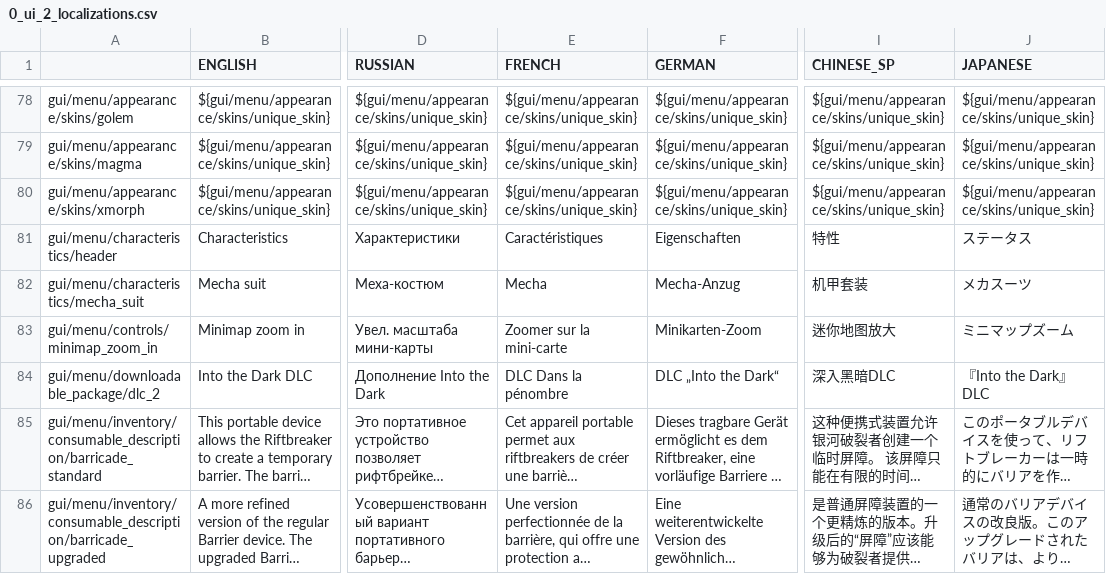
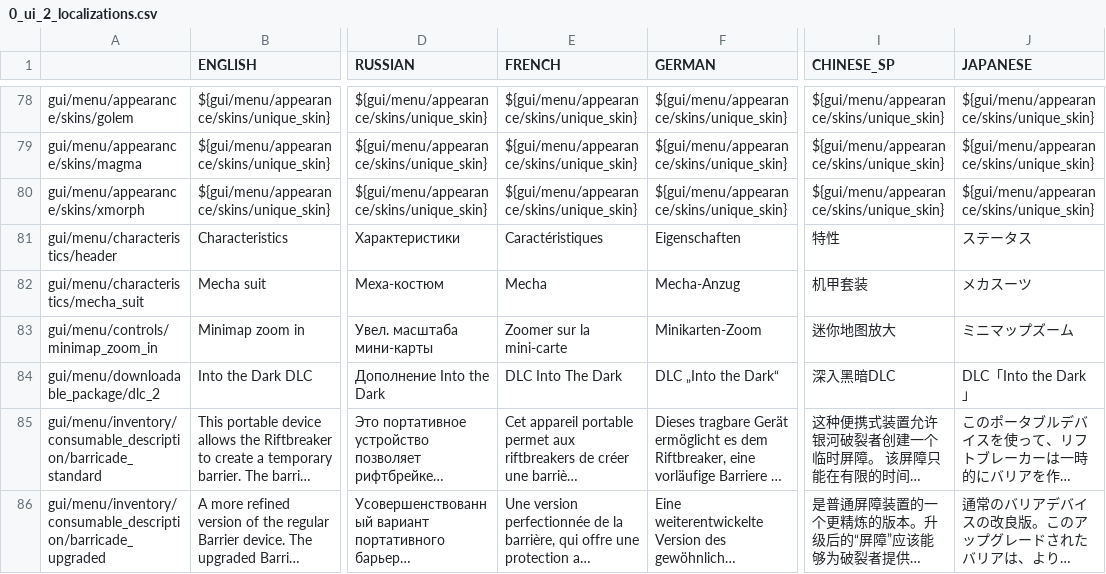
Before and after one commit to PonomarevDmitry/RiftbreakersMods, a CSV file: OriginalPacksData/gui/0_ui_2_localizations.csv, drawn as a sheet; only a part is shown, gaps mark what is left out; long unchanged cells end in …; the diff names each change by its address in the sheet, - before the commit and + after, or states it on an @@ line.

```diff
--- a/OriginalPacksData/gui/0_ui_2_localizations.csv
+++ b/OriginalPacksData/gui/0_ui_2_localizations.csv
-E84 (FRENCH): DLC Dans la pénombre
+E84 (FRENCH): DLC Into The Dark
-J84 (JAPANESE): 『Into the Dark』DLC
+J84 (JAPANESE): DLC「Into the Dark」
```
Also changed, not shown: OriginalPacksData/gui/0_ui_3_localizations.csv, OriginalPacksData/gui/dlc_3_story_localizations.csv, 9 other files.
